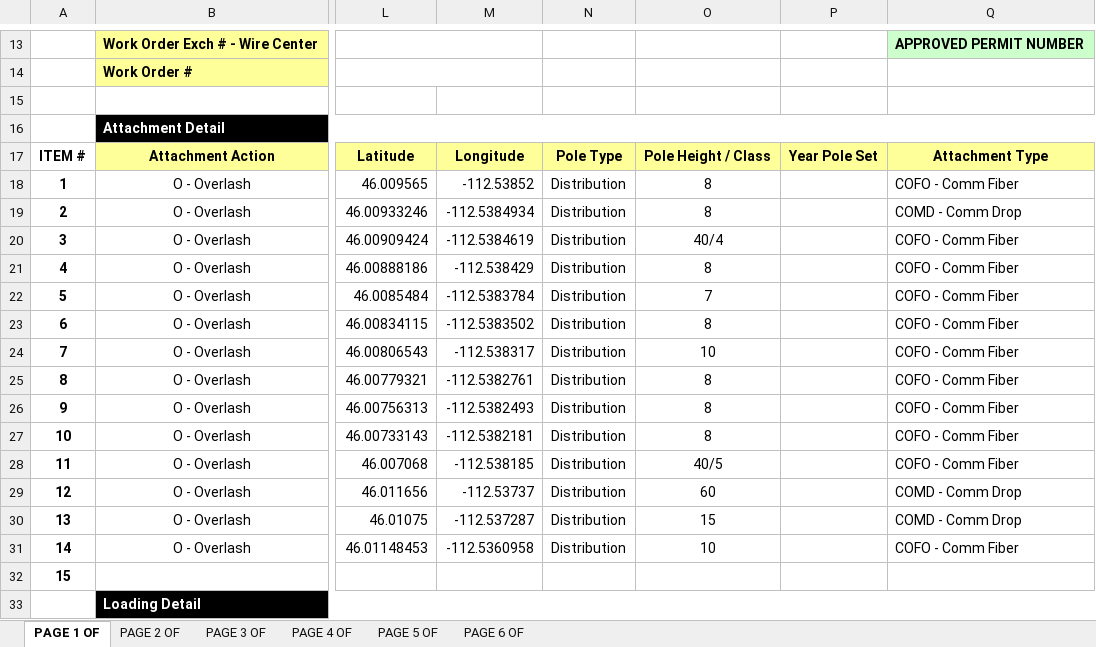
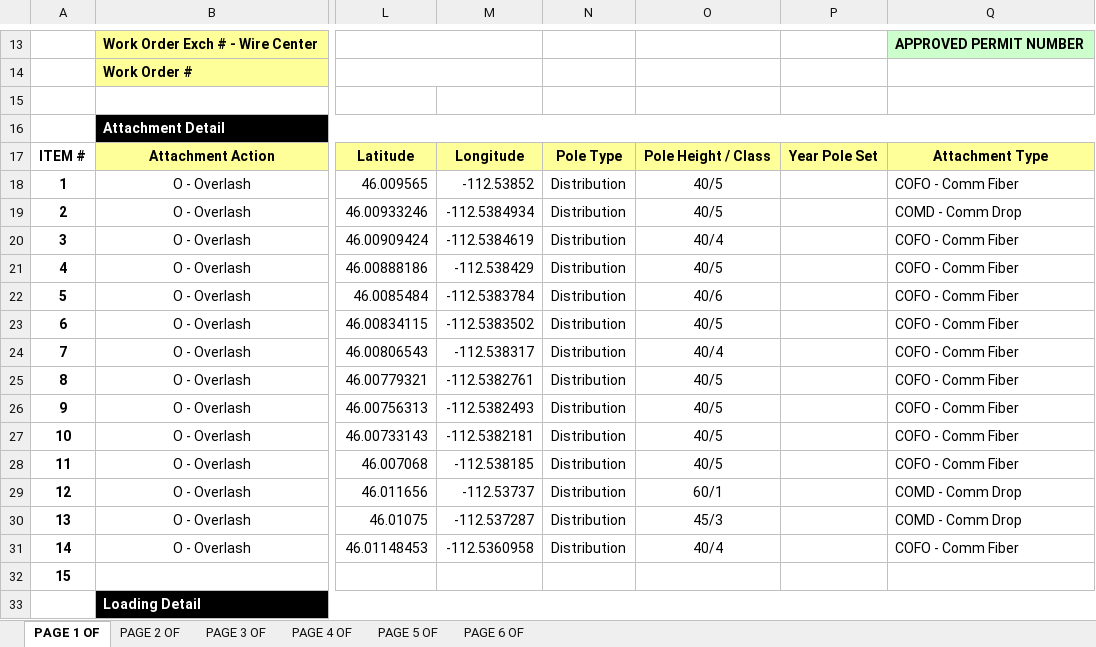
Before and after one commit to Pakar040/butte-ctl-permit, an Excel workbook: output/output.xlsx, sheet PAGE 1 OF, drawn as a sheet; only a part is shown, gaps mark what is left out; values as stored, in another font and other column widths than the file's, no borders; charts and pictures not drawn; the diff names each change by its address in the sheet, - before the commit and + after, or states it on an @@ line.

```diff
--- a/output/output.xlsx (sheet PAGE 1 OF)
+++ b/output/output.xlsx (sheet PAGE 1 OF)
-O18:O19: 8
+O18:O19: 40/5
-O21: 8
+O21: 40/5
-O22: 7
+O22: 40/6
-O23: 8
+O23: 40/5
-O24: 10
+O24: 40/4
-O25:O27: 8
+O25:O27: 40/5
-O29: 60
+O29: 60/1
-O30: 15
+O30: 45/3
-O31: 10
+O31: 40/4
```
Also changed, not shown: templates/ctl_permit_template.xlsx, 8 other files.
